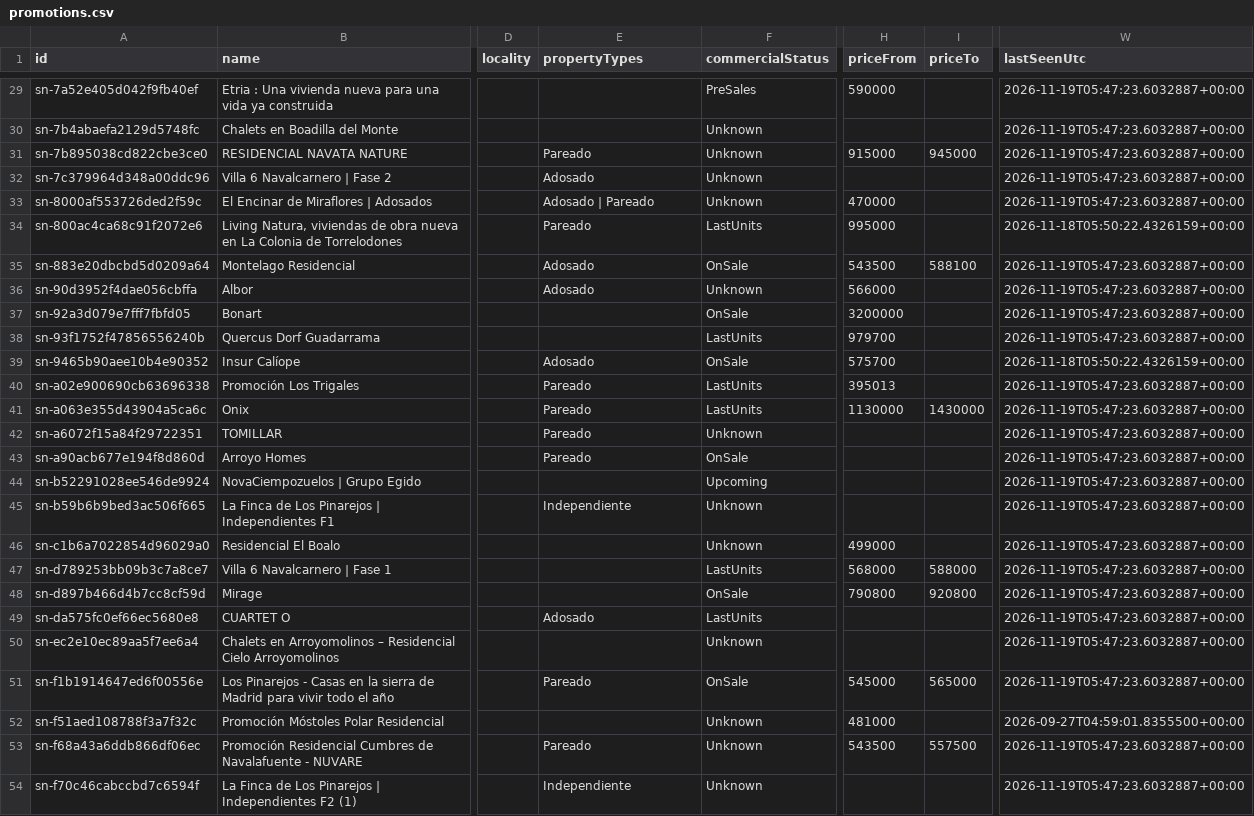
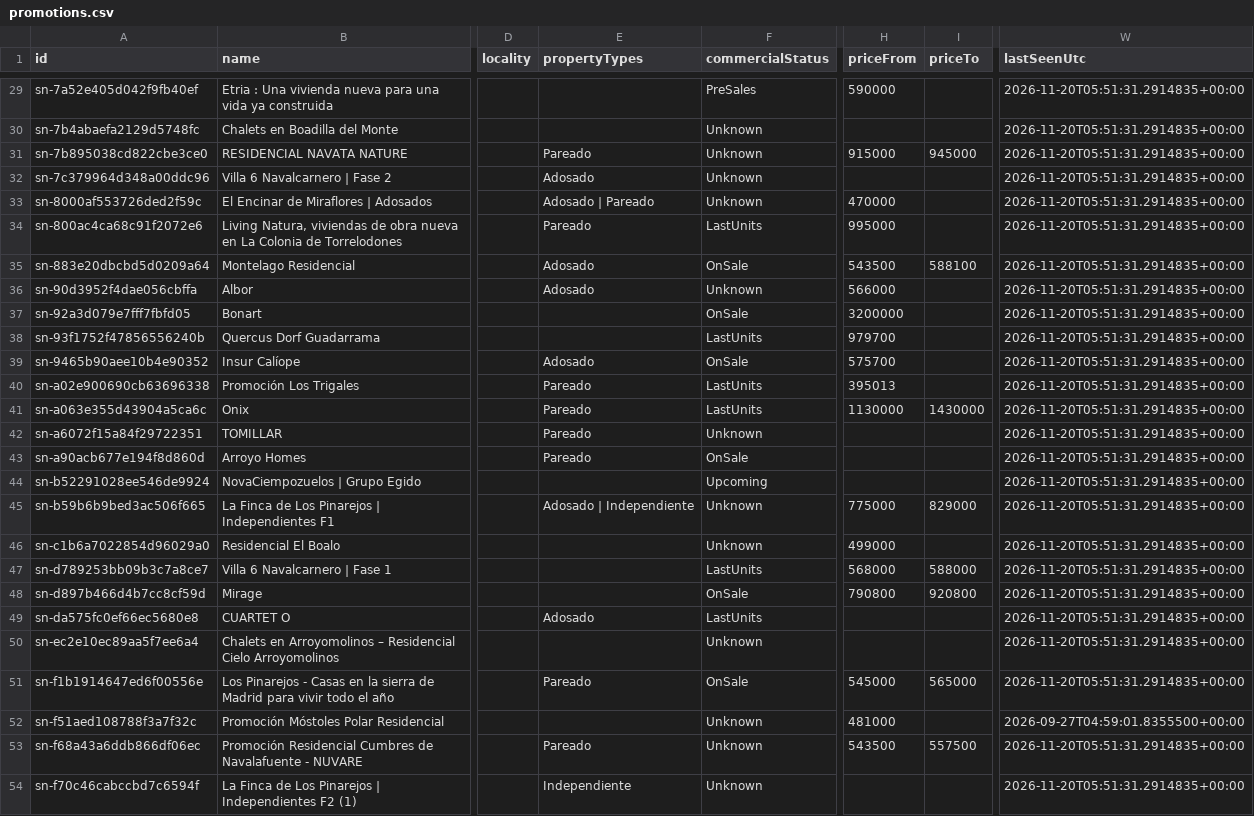
Before and after one commit to Javiig13/SierraNueva, a CSV file: promotions.csv, drawn as a sheet; only a part is shown, gaps mark what is left out; the diff covers the shown part only; the diff names each change by its address in the sheet, - before the commit and + after, or states it on an @@ line.

```diff
--- a/promotions.csv
+++ b/promotions.csv
-W29:W33 (lastSeenUtc): 2026-11-19T05:47:23.6032887+00:00
+W29:W33 (lastSeenUtc): 2026-11-20T05:51:31.2914835+00:00
-W34 (lastSeenUtc): 2026-11-18T05:50:22.4326159+00:00
+W34 (lastSeenUtc): 2026-11-20T05:51:31.2914835+00:00
-W35:W38 (lastSeenUtc): 2026-11-19T05:47:23.6032887+00:00
+W35:W38 (lastSeenUtc): 2026-11-20T05:51:31.2914835+00:00
-W39 (lastSeenUtc): 2026-11-18T05:50:22.4326159+00:00
+W39 (lastSeenUtc): 2026-11-20T05:51:31.2914835+00:00
-W40:W51 (lastSeenUtc): 2026-11-19T05:47:23.6032887+00:00
+W40:W51 (lastSeenUtc): 2026-11-20T05:51:31.2914835+00:00
-E45 (propertyTypes): Independiente
+E45 (propertyTypes): Adosado | Independiente
-H45 (priceFrom): (empty)
+H45 (priceFrom): 775000
-I45 (priceTo): (empty)
+I45 (priceTo): 829000
-W53:W54 (lastSeenUtc): 2026-11-19T05:47:23.6032887+00:00
+W53:W54 (lastSeenUtc): 2026-11-20T05:51:31.2914835+00:00
```
Also changed, not shown: 29 edited cells elsewhere in this file, 4 other files.
